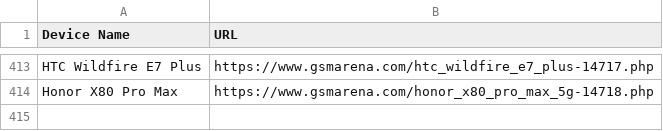
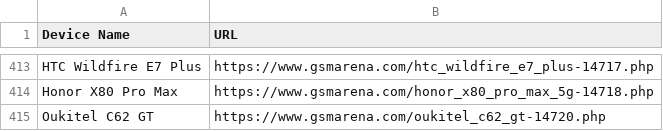
Before and after one commit to fahimpyto/ZuZu_autbot, a CSV file: scraped_devices.csv, drawn as a sheet; only a part is shown, gaps mark what is left out.

```diff
--- a/scraped_devices.csv
+++ b/scraped_devices.csv
@@ -414 +414,2 @@ HTC Wildfire E7 Plus,https://www.gsmarena.com/htc_wildfire_e7_plus-14717.php
 Honor X80 Pro Max,https://www.gsmarena.com/honor_x80_pro_max_5g-14718.php
+Oukitel C62 GT,https://www.gsmarena.com/oukitel_c62_gt-14720.php
```
Also changed, not shown: 3 other files.
